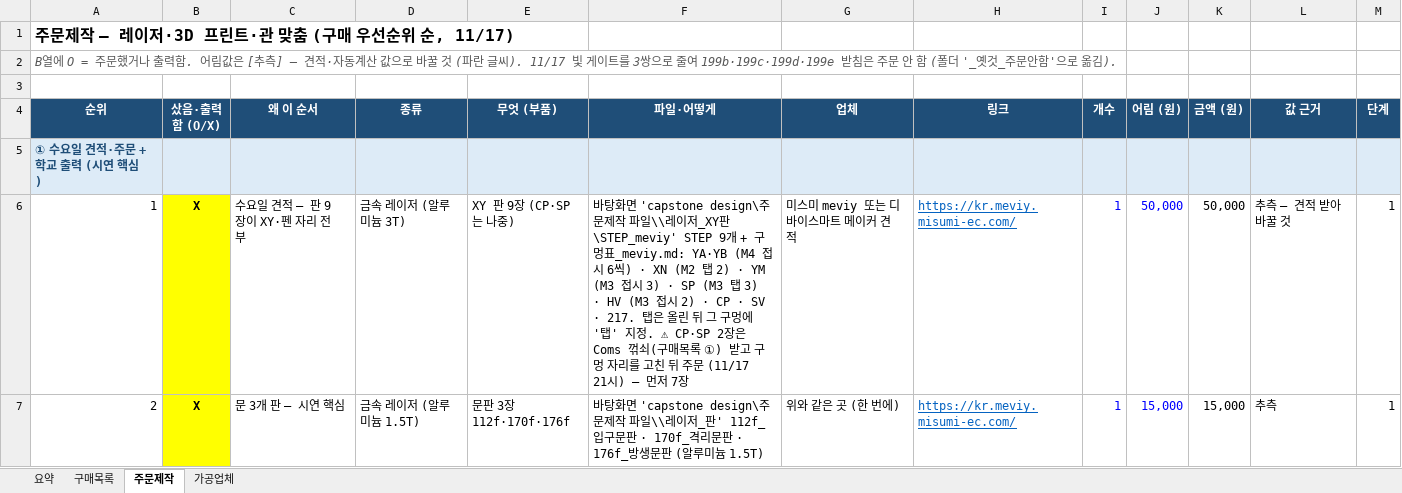
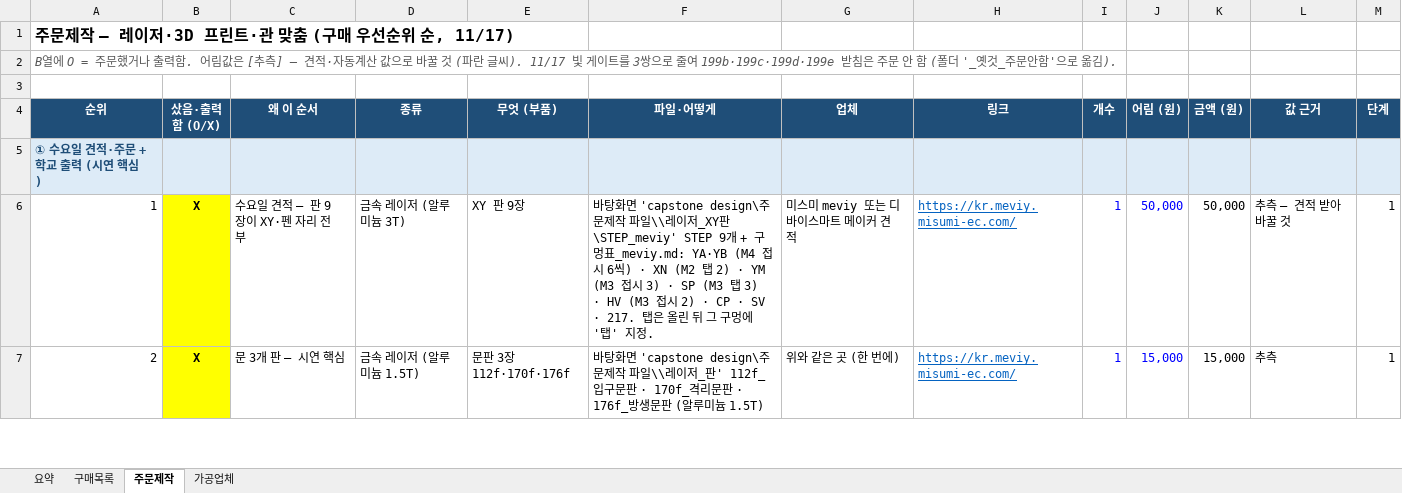
Before and after one commit to britams/-capstone-project-repo, an Excel workbook: purchase/부품정리_2026-11-17.xlsx, sheet 주문제작, drawn as a sheet; only a part is shown; values as stored, in another font and other column widths than the file's, no borders; conditional formats not drawn; the diff covers the shown part only; the diff names each change by its address in the sheet, - before the commit and + after, or states it on an @@ line.

```diff
--- a/purchase/부품정리_2026-11-17.xlsx (sheet 주문제작)
+++ b/purchase/부품정리_2026-11-17.xlsx (sheet 주문제작)
-E6 (무엇 (부품)): XY 판 9장 (CP·SP는 나중)
+E6 (무엇 (부품)): XY 판 9장
-F6 (파일·어떻게): …' 지정. ⚠ CP·SP 2장은 Coms 꺾쇠(구매목록 ①) 받고 구멍 자리를 고친 뒤 주문 (11/17 21시) — 먼저 7장
+F6 (파일·어떻게): …' 지정.
```
Also changed, not shown: 2 edited cells elsewhere in this sheet, sheet 구매목록, sheet 요약, formulas that keep their value, 7 other files.
